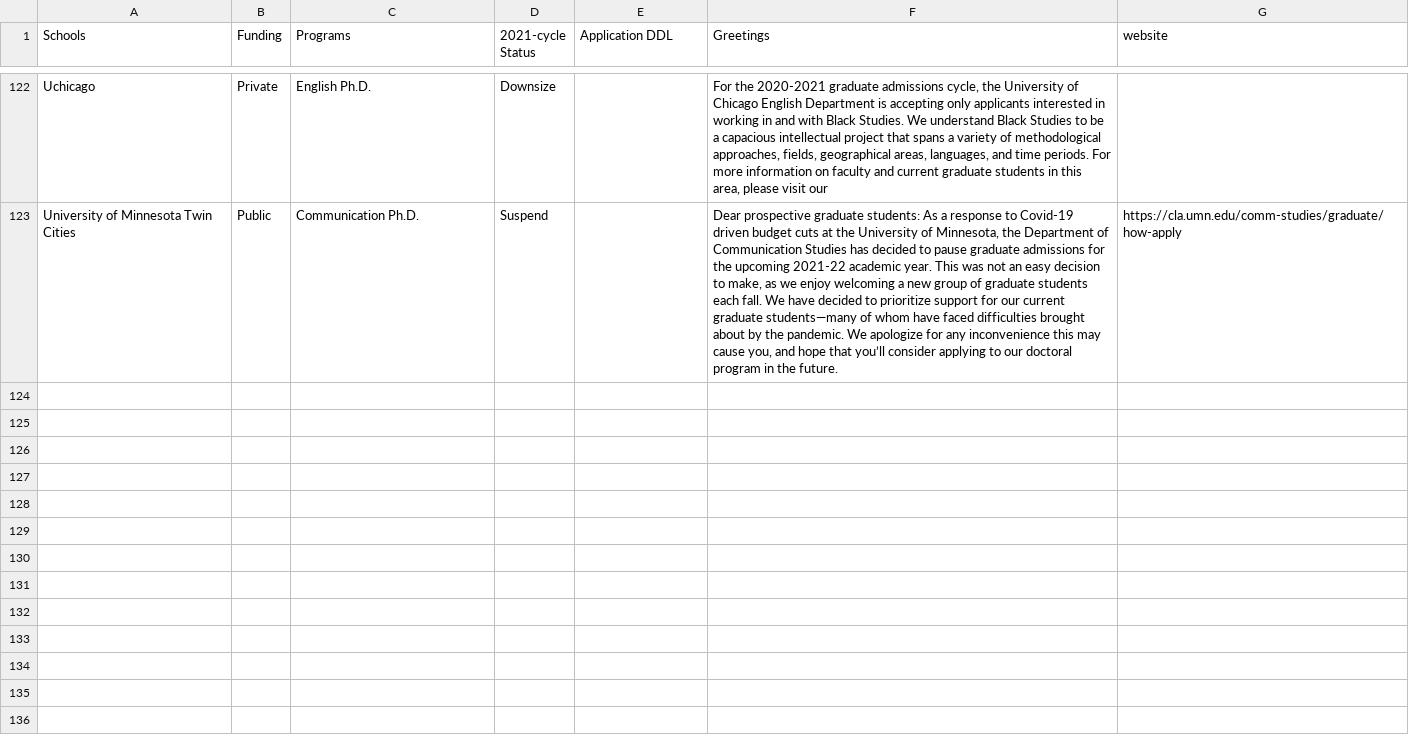
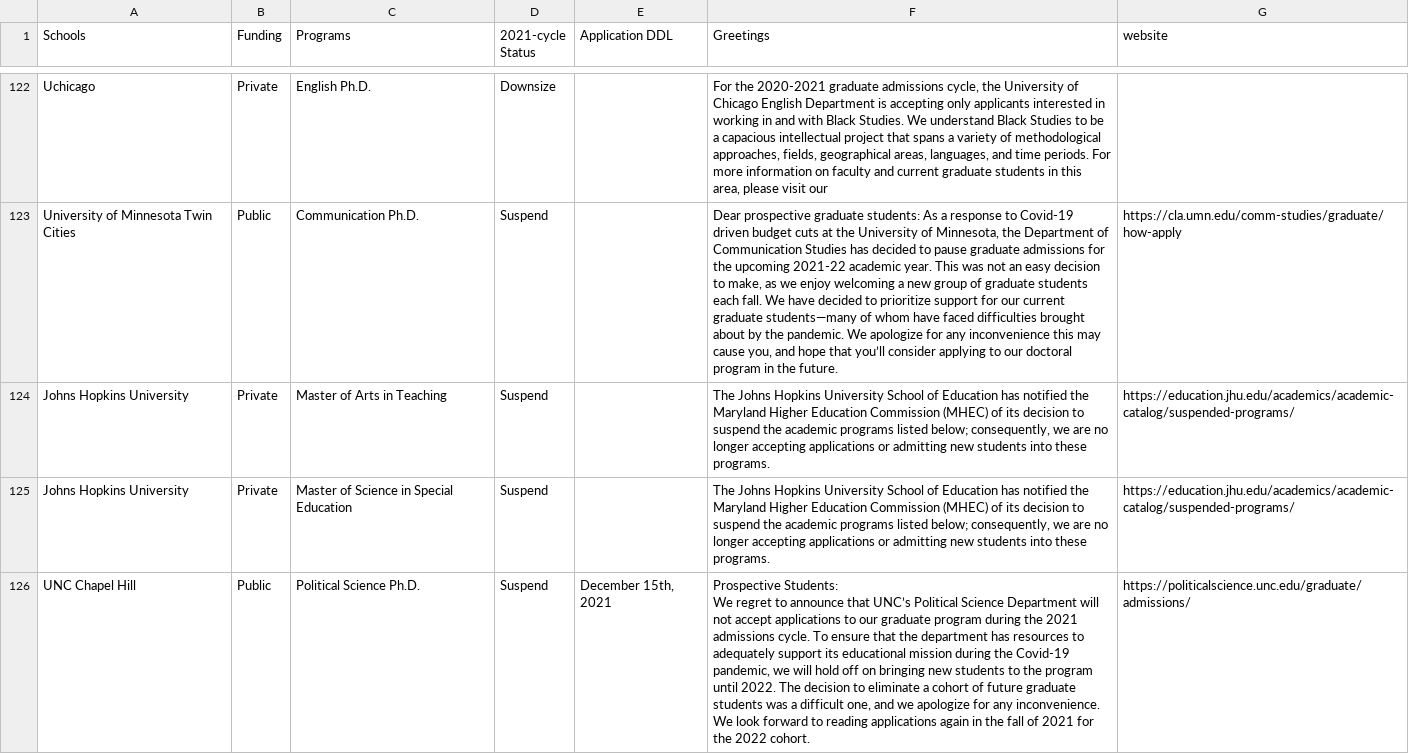
Before and after one commit to ShanJiang21/pending_phd_program, a CSV file: Pending_PhD_program/grad_program_pause_2021 - Sheet1.csv, drawn as a sheet; only a part is shown, gaps mark what is left out; ↵ is a line break in a cell; the diff covers the shown part only; the diff names each change by its address in the sheet, - before the commit and + after, or states it on an @@ line.

```diff
--- a/Pending_PhD_program/grad_program_pause_2021 - Sheet1.csv
+++ b/Pending_PhD_program/grad_program_pause_2021 - Sheet1.csv
+row 124: Johns Hopkins University | Private | Master of Arts in Teaching | Suspend |  | The Johns Hopkins University School of Education has notified the Maryland Higher Education Commission (MHEC) of its decision to suspend the academic programs listed below; consequently, we are no longer accepting applications or admitting new students into these programs. | https://education.jhu.edu/academics/academic-catalog/suspended-programs/
+row 125: Johns Hopkins University | Private | Master of Science in Special Education | Suspend |  | The Johns Hopkins University School of Education has notified the Maryland Higher Education Commission (MHEC) of its decision to suspend the academic programs listed below; consequently, we are no longer accepting applications or admitting new students into these programs. | https://education.jhu.edu/academics/academic-catalog/suspended-programs/
+row 126: UNC Chapel Hill | Public | Political Science Ph.D. | Suspend | December 15th, 2021 | Prospective Students: ↵ We regret to announce that UNC’s Political Science Department will not accept applications to our graduate program during the 2021 admissions cycle. To ensure that the department has resources to adequately support its educational mission during the Covid-19 pandemic, we will hold off on bringing new students to the program until 2022. The decision to eliminate a cohort of future graduate students was a difficult one, and we apologize for any inconvenience. We look forward to reading applications again in the fall of 2021 for the 2022 cohort. | https://politicalscience.unc.edu/graduate/admissions/
```
Also changed, not shown: 2 added rows and 1 edited cell elsewhere in this file, grad_program_pause_2021 - Sheet1.csv, 5 other files.
